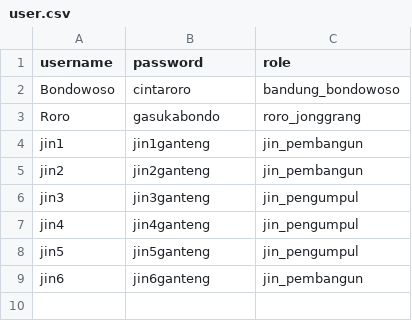
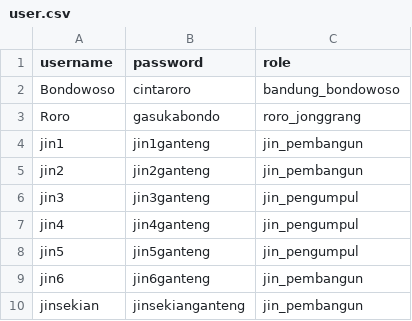
Before and after one commit to mawadrun/tubes-daspro, a CSV file: save/save1/user.csv (was csv/user.csv), drawn as a sheet.

```diff
--- a/csv/user.csv
+++ b/save/save1/user.csv
@@ -9 +9,2 @@ jin5;jin5ganteng;jin_pengumpul
 jin6;jin6ganteng;jin_pembangun
+jinsekian;jinsekianganteng;jin_pembangun
```
Also changed, not shown: 17 other files.
